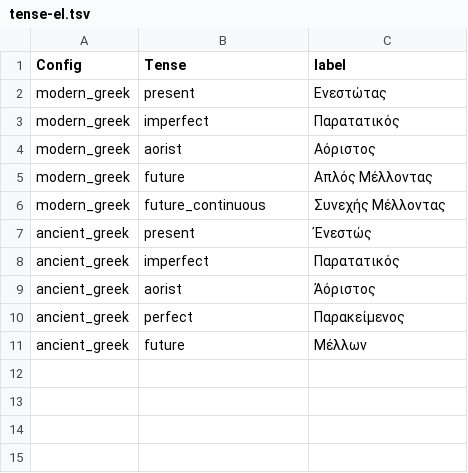
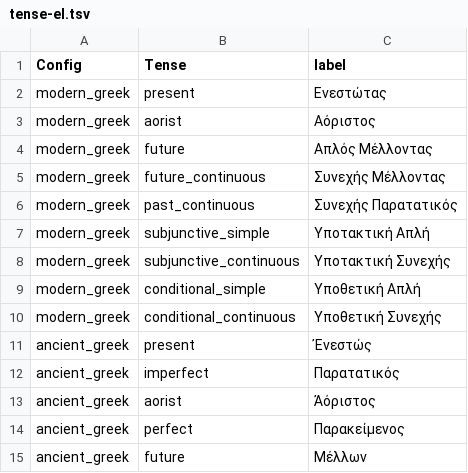
Before and after one commit to EEE-project/eee-project, a TSV file: src/eee_project/data/labels/tense-el.tsv, drawn as a sheet.

```diff
--- a/src/eee_project/data/labels/tense-el.tsv
+++ b/src/eee_project/data/labels/tense-el.tsv
@@ -2,3 +2,2 @@ Config	Tense	label
 modern_greek	present	Ενεστώτας
-modern_greek	imperfect	Παρατατικός
 modern_greek	aorist	Αόριστος
@@ -6,2 +5,7 @@ modern_greek	future	Απλός Μέλλοντας
 modern_greek	future_continuous	Συνεχής Μέλλοντας
+modern_greek	past_continuous	Συνεχής Παρατατικός
+modern_greek	subjunctive_simple	Υποτακτική Απλή
+modern_greek	subjunctive_continuous	Υποτακτική Συνεχής
+modern_greek	conditional_simple	Υποθετική Απλή
+modern_greek	conditional_continuous	Υποθετική Συνεχής
 ancient_greek	present	Ἐνεστώς
```
Also changed, not shown: src/eee_project/data/labels/tense-en.tsv, src/eee_project/data/labels/tense-ru.tsv, 8 other files.
